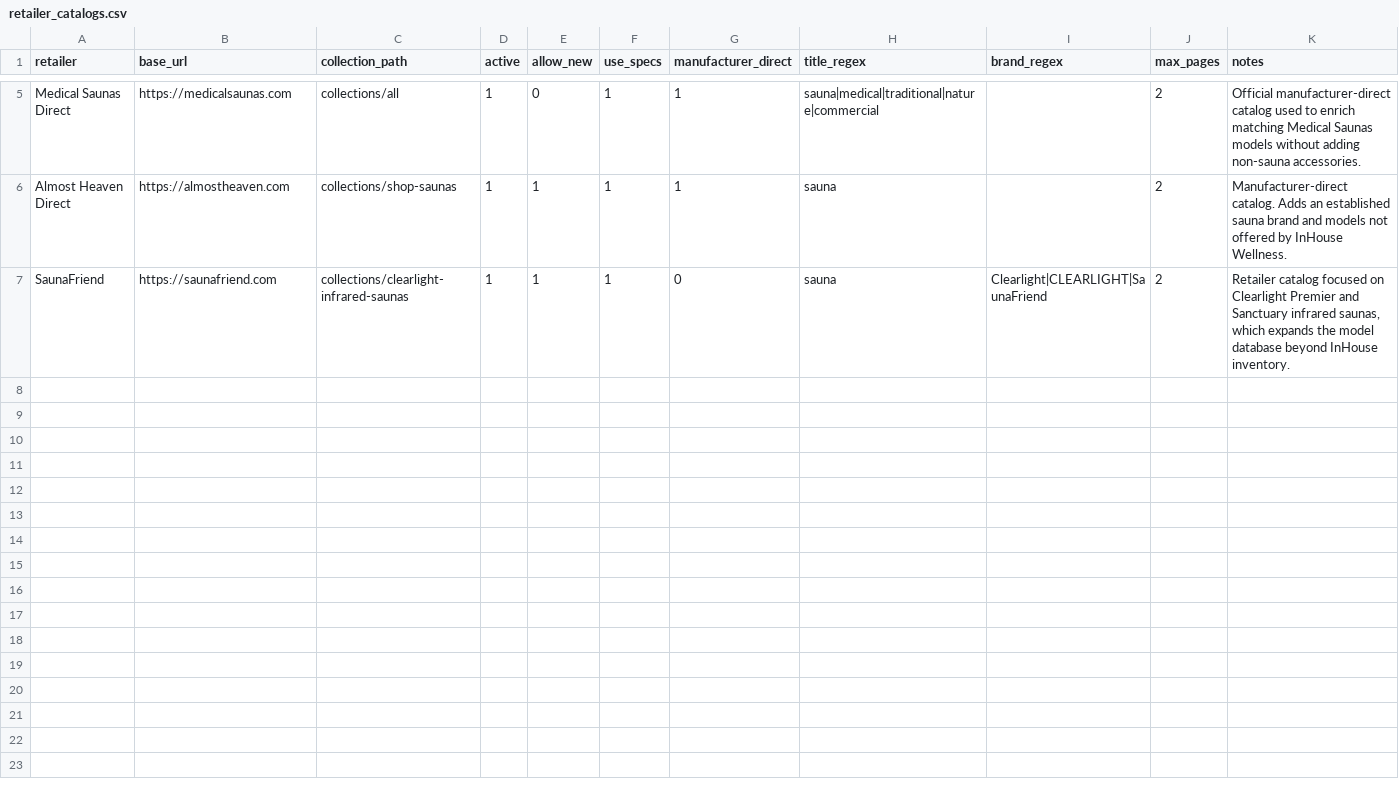
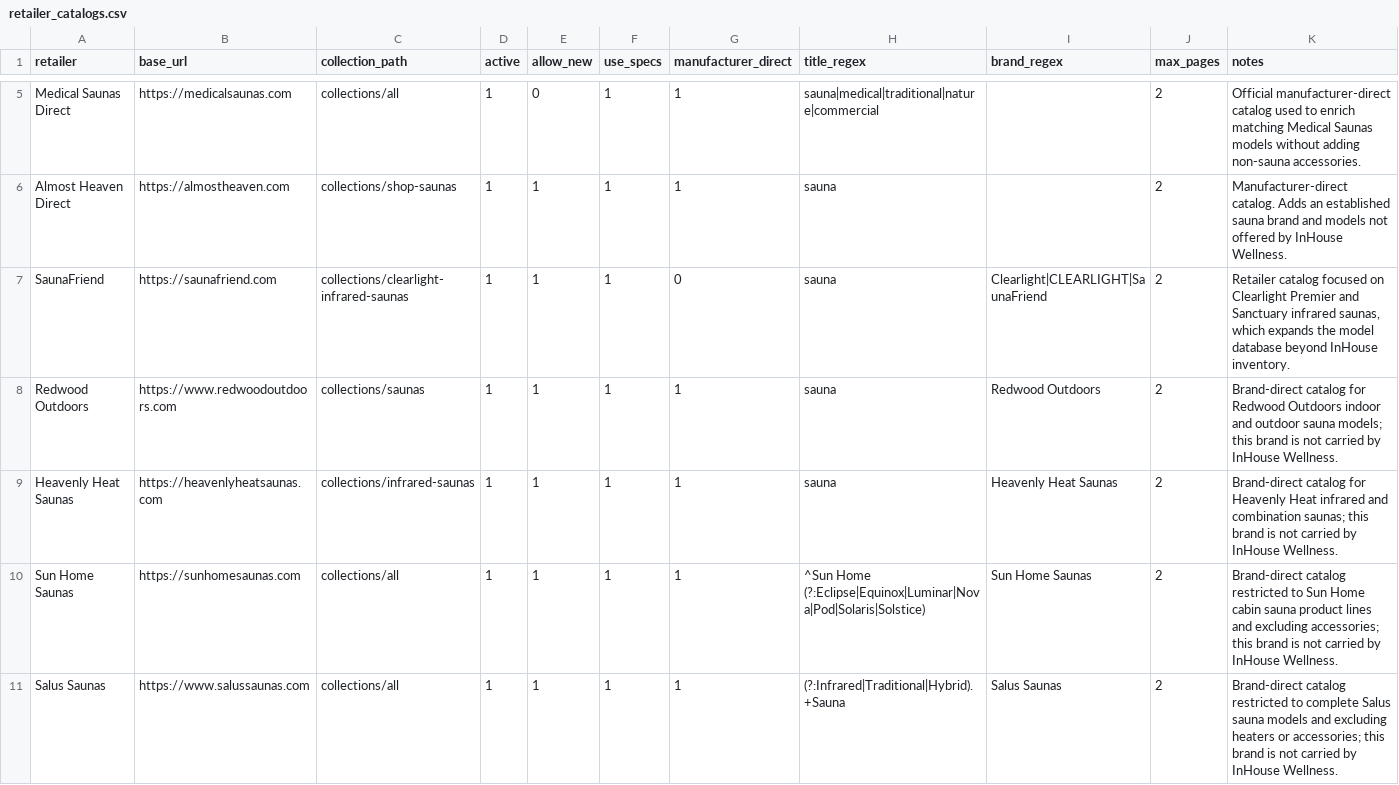
Before and after one commit to zmpersonal/infinitesauna, a CSV file: data/retailer_catalogs.csv, drawn as a sheet; only a part is shown, gaps mark what is left out; the diff names each change by its address in the sheet, - before the commit and + after, or states it on an @@ line.

```diff
--- a/data/retailer_catalogs.csv
+++ b/data/retailer_catalogs.csv
+row 8: Redwood Outdoors | https://www.redwoodoutdoors.com | collections/saunas | 1 | 1 | 1 | 1 | sauna | Redwood Outdoors | 2 | Brand-direct catalog for Redwood Outdoors indoor and outdoor sauna models; this brand is not carried by InHouse Wellness.
+row 9: Heavenly Heat Saunas | https://heavenlyheatsaunas.com | collections/infrared-saunas | 1 | 1 | 1 | 1 | sauna | Heavenly Heat Saunas | 2 | Brand-direct catalog for Heavenly Heat infrared and combination saunas; this brand is not carried by InHouse Wellness.
+row 10: Sun Home Saunas | https://sunhomesaunas.com | collections/all | 1 | 1 | 1 | 1 | ^Sun Home (?:Eclipse|Equinox|Luminar|Nova|Pod|Solaris|Solstice) | Sun Home Saunas | 2 | Brand-direct catalog restricted to Sun Home cabin sauna product lines and excluding accessories; this brand is not carried by InHouse Wellness.
+row 11: Salus Saunas | https://www.salussaunas.com | collections/all | 1 | 1 | 1 | 1 | (?:Infrared|Traditional|Hybrid).+Sauna | Salus Saunas | 2 | Brand-direct catalog restricted to complete Salus sauna models and excluding heaters or accessories; this brand is not carried by InHouse Wellness.
```
Also changed, not shown: 35 other files.
